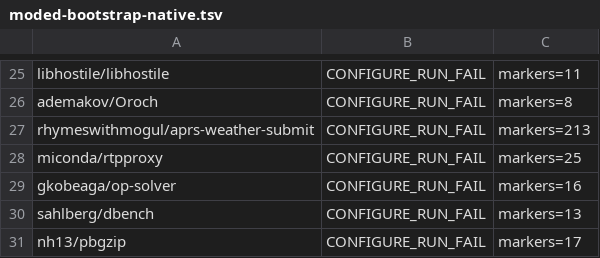
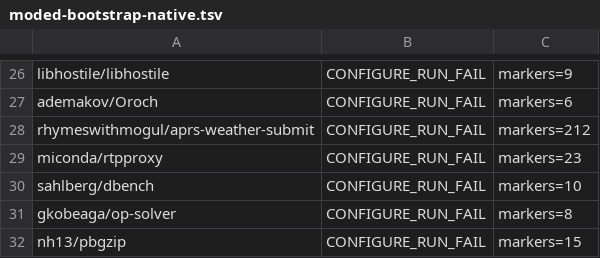
Before and after one commit to infinityabundance/automake-rs, a TSV file: lab/corpus/results/moded-bootstrap-native.tsv, drawn as a sheet; only a part is shown, gaps mark what is left out; removed rows and columns are numbered as before the commit, all else as after; the diff covers the shown part only; the diff names each change by its address in the sheet, - before the commit and + after, or states it on an @@ line.

Commit message:
release: 0.1.6 — fully GNU-free bootstrap builds real projects (MODE D 0->2)
- Depend on autoconf-rs-core 0.1.3 (config.status standard-var substitution + Automake/libtool
  macro recognition), the fix that makes autoreconf-rs produce working configure scripts.
- MODE D (autoreconf-rs -fi; zero GNU tools): trivial project builds+runs; real corpus rose
  0 -> 2 fully GNU-free end-to-end builds (gztool, ldap-git-backup) and 2 -> 10 configure-success.
- BATTLE-TEST.md updated with the milestone + the updated ownership ladder.

```diff
--- a/lab/corpus/results/moded-bootstrap-native.tsv
+++ b/lab/corpus/results/moded-bootstrap-native.tsv
-C26: markers=11
+C26: markers=9
-C27: markers=8
+C27: markers=6
-C28: markers=213
+C28: markers=212
-C29: markers=25
+C29: markers=23
-row 29: gkobeaga/op-solver | CONFIGURE_RUN_FAIL | markers=16
-C30: markers=13
+C30: markers=10
+row 31: gkobeaga/op-solver | CONFIGURE_RUN_FAIL | markers=8
-C32: markers=17
+C32: markers=15
```
Also changed, not shown: 4 added rows, 3 removed rows and 26 edited cells elsewhere in this file, 3 other files.
